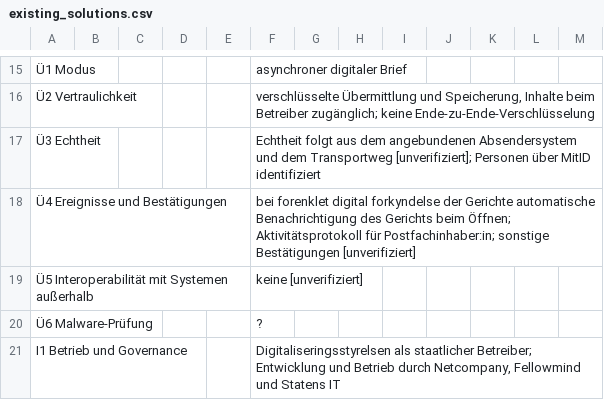
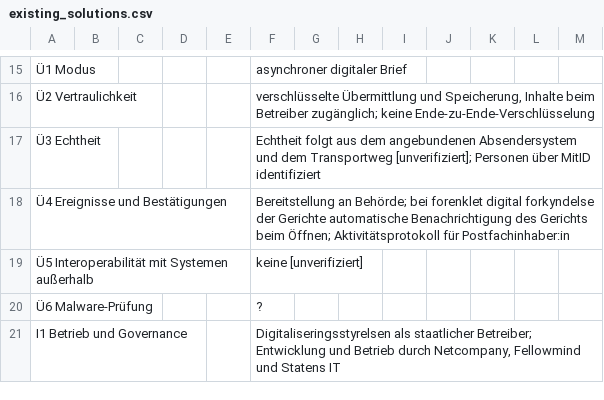
Before and after one commit to digitalservicebund/d-box-morphological-box-public, a CSV file: existing_solutions.csv, drawn as a sheet; only a part is shown, gaps mark what is left out.

```diff
--- a/existing_solutions.csv
+++ b/existing_solutions.csv
@@ -17,3 +17,3 @@
 "Ü3 Echtheit","","","","","Echtheit folgt aus dem angebundenen Absendersystem und dem Transportweg [unverifiziert]; Personen über MitID identifiziert","","","","","","",""
-"Ü4 Ereignisse und Bestätigungen","","","","","bei forenklet digital forkyndelse der Gerichte automatische Benachrichtigung des Gerichts beim Öffnen; Aktivitätsprotokoll für Postfachinhaber:in; sonstige Bestätigungen [unverifiziert]","","","","","","",""
+"Ü4 Ereignisse und Bestätigungen","","","","","Bereitstellung an Behörde; bei forenklet digital forkyndelse der Gerichte automatische Benachrichtigung des Gerichts beim Öffnen; Aktivitätsprotokoll für Postfachinhaber:in","","","","","","",""
 "Ü5 Interoperabilität mit Systemen außerhalb","","","","","keine [unverifiziert]","","","","","","",""
```
Also changed, not shown: morph_box.csv.
